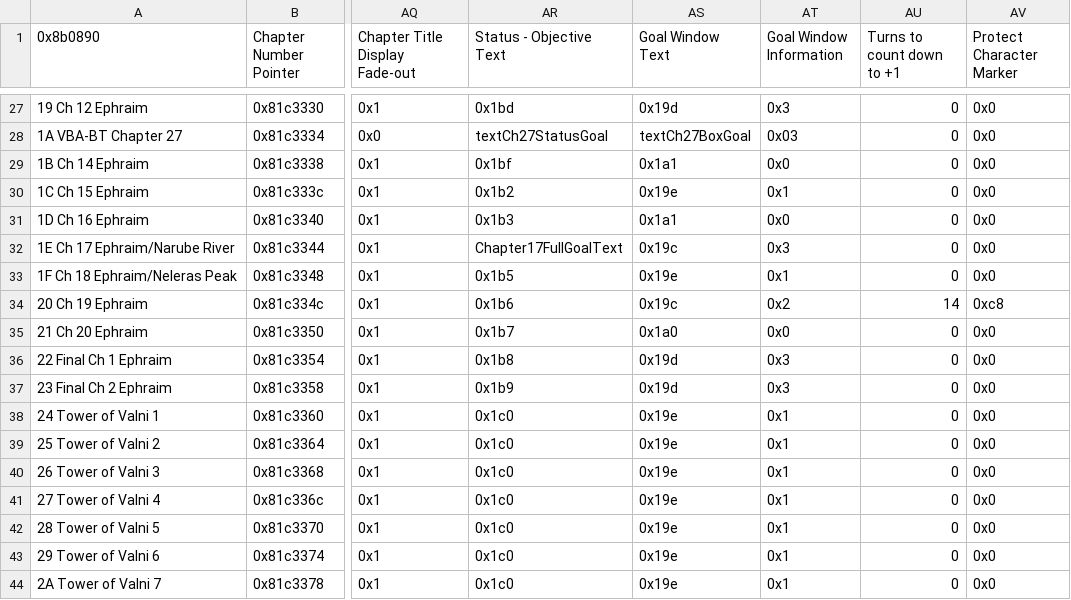
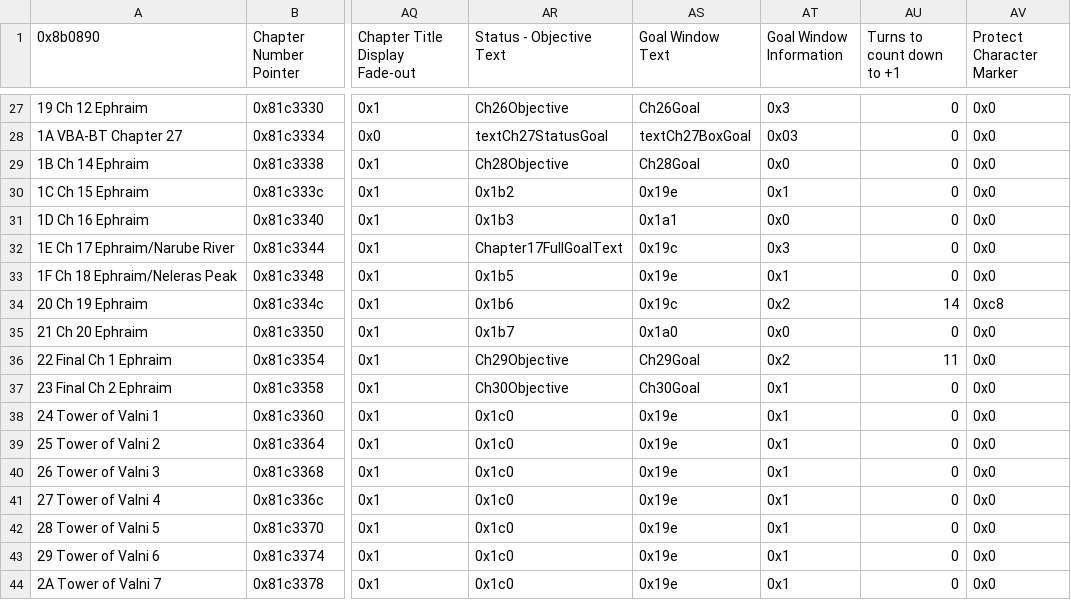
Before and after one commit to FireEmblemUniverse/VBA-Blitz-Tendency, a CSV file: Tables/FE8 Nightmare modules/Chapter data editor/Chapter Data Editor.csv, drawn as a sheet; only a part is shown, gaps mark what is left out; the diff covers the shown part only; the diff names each change by its address in the sheet, - before the commit and + after, or states it on an @@ line.

Commit message:
Chapter goals corrected
This hack has a very large amount of seizes.

```diff
--- a/Tables/FE8 Nightmare modules/Chapter data editor/Chapter Data Editor.csv
+++ b/Tables/FE8 Nightmare modules/Chapter data editor/Chapter Data Editor.csv
-AR27 (Status - Objective Text): 0x1bd
+AR27 (Status - Objective Text): Ch26Objective
-AS27 (Goal Window Text): 0x19d
+AS27 (Goal Window Text): Ch26Goal
-AR29 (Status - Objective Text): 0x1bf
+AR29 (Status - Objective Text): Ch28Objective
-AS29 (Goal Window Text): 0x1a1
+AS29 (Goal Window Text): Ch28Goal
-AR36 (Status - Objective Text): 0x1b8
+AR36 (Status - Objective Text): Ch29Objective
-AS36 (Goal Window Text): 0x19d
+AS36 (Goal Window Text): Ch29Goal
-AT36 (Goal Window Information): 0x3
+AT36 (Goal Window Information): 0x2
-AU36 (Turns to count down to +1): 0
+AU36 (Turns to count down to +1): 11
-AR37 (Status - Objective Text): 0x1b9
+AR37 (Status - Objective Text): Ch30Objective
-AS37 (Goal Window Text): 0x19d
+AS37 (Goal Window Text): Ch30Goal
-AT37 (Goal Window Information): 0x3
+AT37 (Goal Window Information): 0x1
```
Also changed, not shown: 33 edited cells elsewhere in this file, 17 other files.
